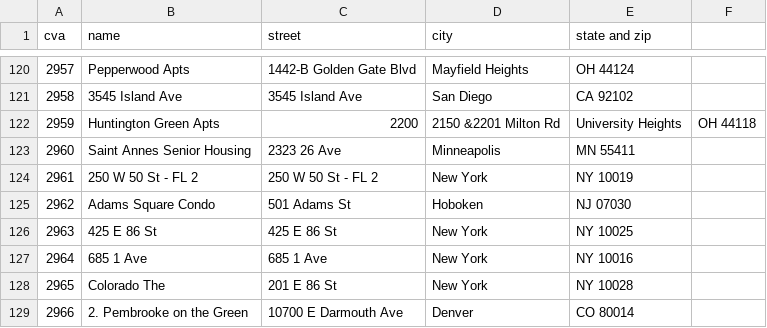
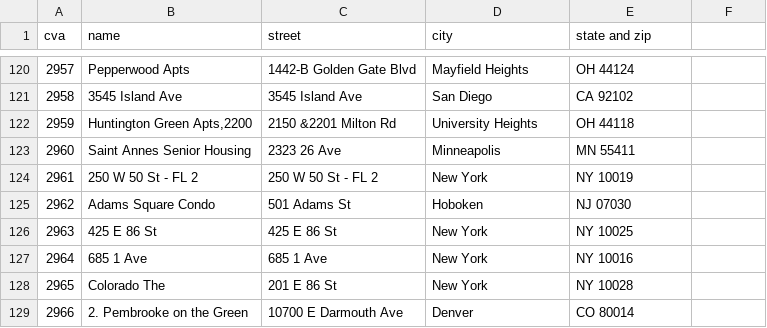
Before and after one commit to emma-k-alexandra/Laundry-IDs, a CSV file: output/csc_service_works_2832_to_3832.csv, drawn as a sheet; only a part is shown, gaps mark what is left out.

Commit message:
Update csc_service_works_2832_to_3832.csv

```diff
--- a/output/csc_service_works_2832_to_3832.csv
+++ b/output/csc_service_works_2832_to_3832.csv
@@ -121,3 +121,3 @@ cva,name,street,city,state and zip
 2958,3545 Island Ave,3545 Island Ave,San Diego, CA 92102
-2959,Huntington Green Apts,2200,2150 &2201 Milton Rd,University Heights, OH 44118
+2959,"Huntington Green Apts,2200",2150 &2201 Milton Rd,University Heights, OH 44118
 2960,Saint Annes Senior Housing,2323 26 Ave,Minneapolis, MN 55411
```
